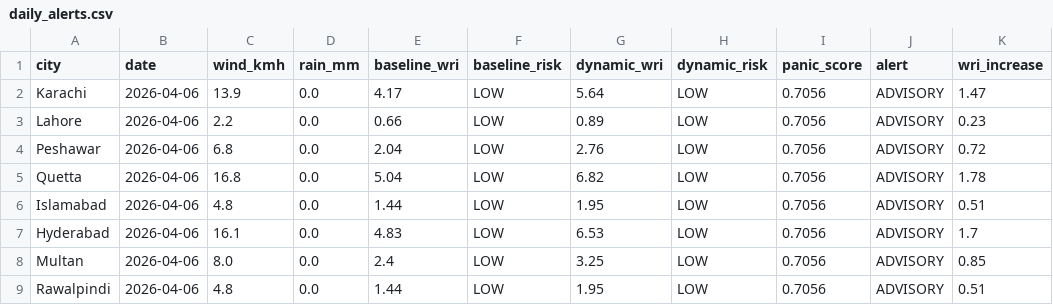
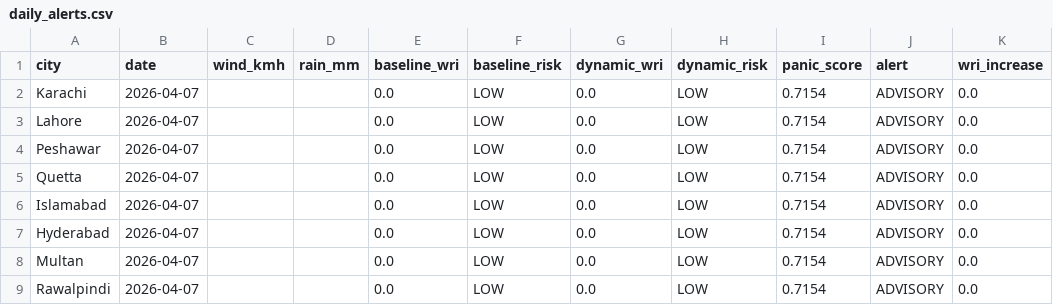
Before and after one commit to baighafsa/pakistan-disaster-forecasting, a CSV file: data/daily_alerts.csv, drawn as a sheet.

```diff
--- a/data/daily_alerts.csv
+++ b/data/daily_alerts.csv
@@ -1,9 +1,9 @@
 city,date,wind_kmh,rain_mm,baseline_wri,baseline_risk,dynamic_wri,dynamic_risk,panic_score,alert,wri_increase
-Karachi,2026-04-06,13.9,0.0,4.17,LOW,5.64,LOW,0.7056,ADVISORY,1.47
-Lahore,2026-04-06,2.2,0.0,0.66,LOW,0.89,LOW,0.7056,ADVISORY,0.23
-Peshawar,2026-04-06,6.8,0.0,2.04,LOW,2.76,LOW,0.7056,ADVISORY,0.72
-Quetta,2026-04-06,16.8,0.0,5.04,LOW,6.82,LOW,0.7056,ADVISORY,1.78
-Islamabad,2026-04-06,4.8,0.0,1.44,LOW,1.95,LOW,0.7056,ADVISORY,0.51
-Hyderabad,2026-04-06,16.1,0.0,4.83,LOW,6.53,LOW,0.7056,ADVISORY,1.7
-Multan,2026-04-06,8.0,0.0,2.4,LOW,3.25,LOW,0.7056,ADVISORY,0.85
-Rawalpindi,2026-04-06,4.8,0.0,1.44,LOW,1.95,LOW,0.7056,ADVISORY,0.51
+Karachi,2026-04-07,,,0.0,LOW,0.0,LOW,0.7154,ADVISORY,0.0
+Lahore,2026-04-07,,,0.0,LOW,0.0,LOW,0.7154,ADVISORY,0.0
+Peshawar,2026-04-07,,,0.0,LOW,0.0,LOW,0.7154,ADVISORY,0.0
+Quetta,2026-04-07,,,0.0,LOW,0.0,LOW,0.7154,ADVISORY,0.0
+Islamabad,2026-04-07,,,0.0,LOW,0.0,LOW,0.7154,ADVISORY,0.0
+Hyderabad,2026-04-07,,,0.0,LOW,0.0,LOW,0.7154,ADVISORY,0.0
+Multan,2026-04-07,,,0.0,LOW,0.0,LOW,0.7154,ADVISORY,0.0
+Rawalpindi,2026-04-07,,,0.0,LOW,0.0,LOW,0.7154,ADVISORY,0.0
```
Also changed, not shown: data/30day_wri_tracking.csv, 1 other file.
